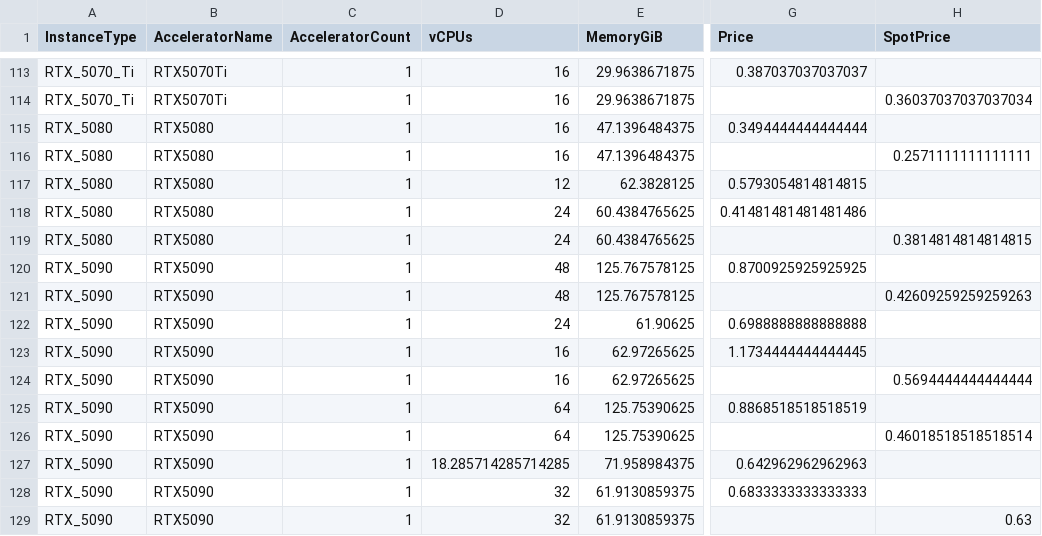
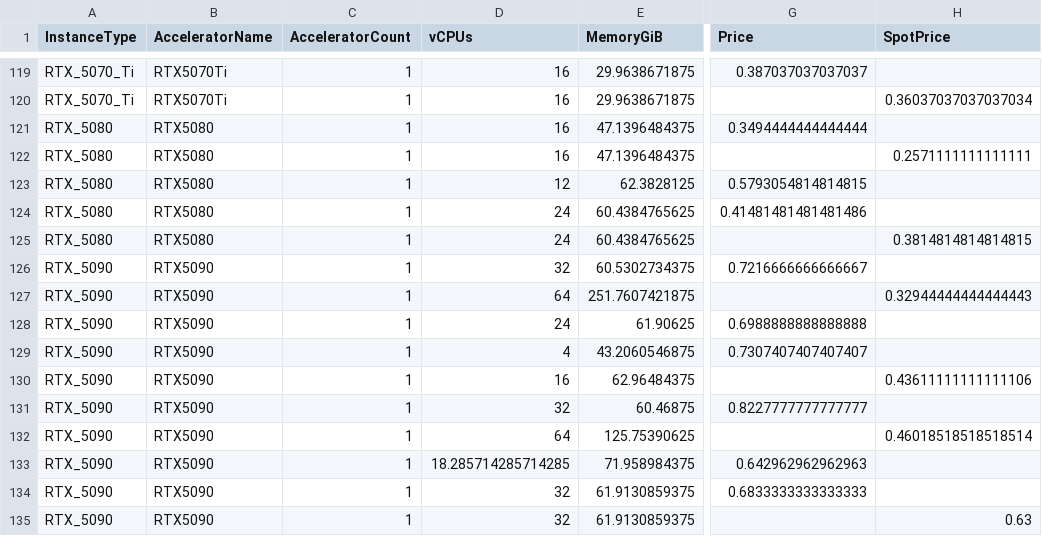
Before and after one commit to anycloud-sh/catalog, a CSV file: vast/vms.csv, drawn as a sheet; only a part is shown, gaps mark what is left out; addresses are those after the commit; the diff covers the shown part only; the diff names each change by its address in the sheet, - before the commit and + after, or states it on an @@ line.

Commit message:
Update catalogs 2026-09-21

```diff
--- a/vast/vms.csv
+++ b/vast/vms.csv
-D126 (vCPUs): 48
+D126 (vCPUs): 32
-E126 (MemoryGiB): 125.767578125
+E126 (MemoryGiB): 60.5302734375
-G126 (Price): 0.8700925925925925
+G126 (Price): 0.7216666666666667
-D127 (vCPUs): 48
+D127 (vCPUs): 64
-E127 (MemoryGiB): 125.767578125
+E127 (MemoryGiB): 251.7607421875
-H127 (SpotPrice): 0.42609259259259263
+H127 (SpotPrice): 0.32944444444444443
-D129 (vCPUs): 16
+D129 (vCPUs): 4
-E129 (MemoryGiB): 62.97265625
+E129 (MemoryGiB): 43.2060546875
-G129 (Price): 1.1734444444444445
+G129 (Price): 0.7307407407407407
-E130 (MemoryGiB): 62.97265625
+E130 (MemoryGiB): 62.96484375
-H130 (SpotPrice): 0.5694444444444444
+H130 (SpotPrice): 0.43611111111111106
-D131 (vCPUs): 64
+D131 (vCPUs): 32
-E131 (MemoryGiB): 125.75390625
+E131 (MemoryGiB): 60.46875
-G131 (Price): 0.8868518518518519
+G131 (Price): 0.8227777777777777
```
Also changed, not shown: 6 added rows and 48 edited cells elsewhere in this file.
